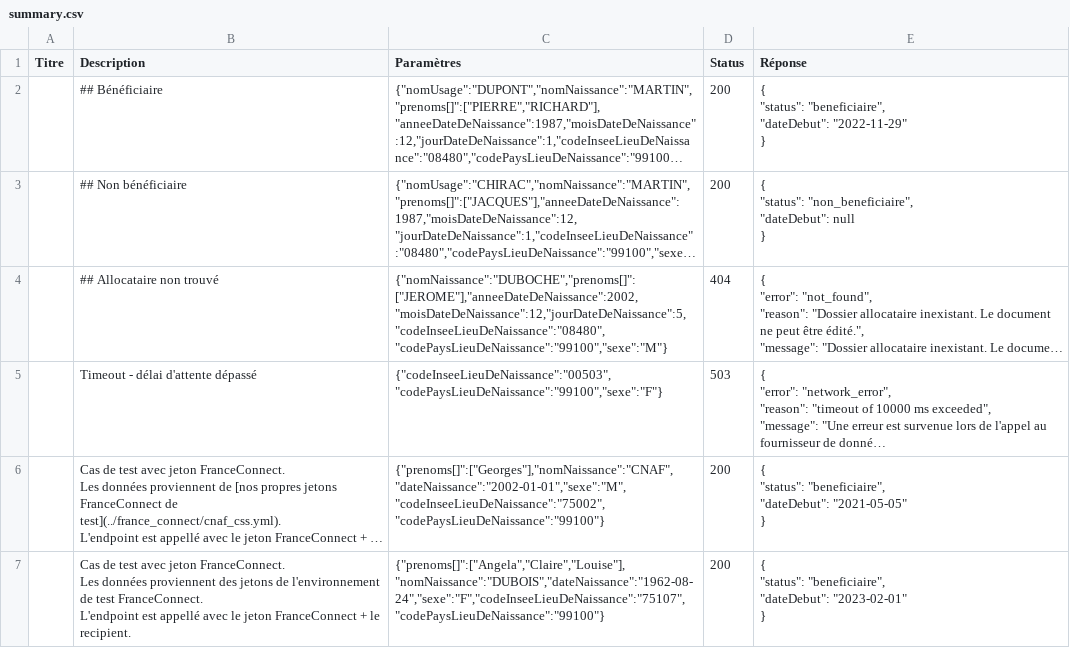
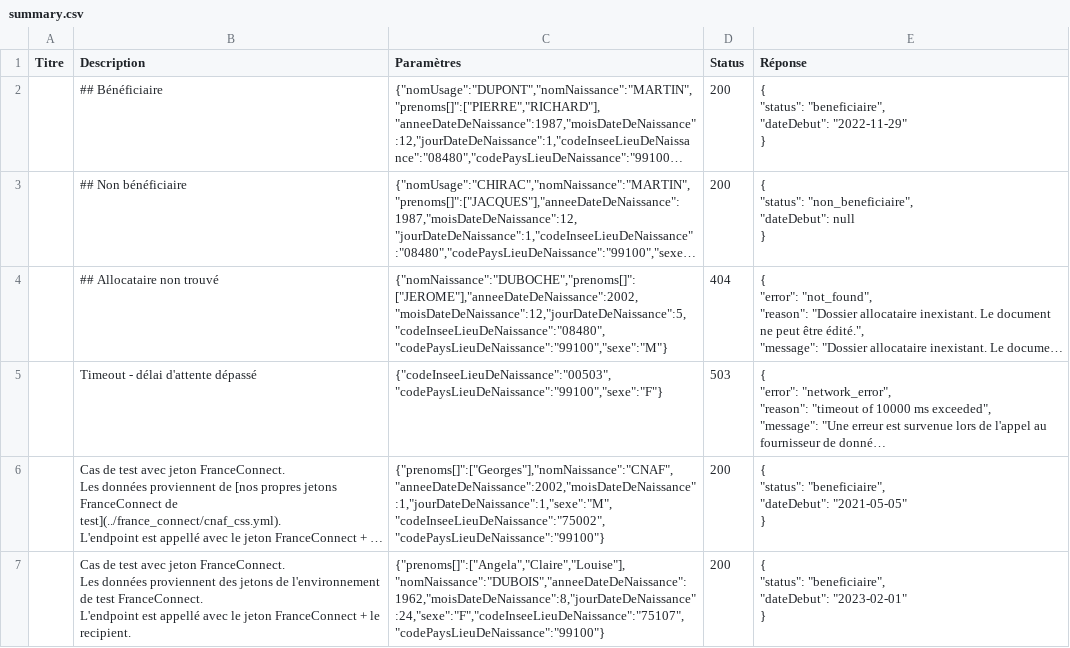
Before and after one commit to etalab/siade_staging_data, a CSV file: payloads/api_particulier_v2_cnav_allocation_adulte_handicape/summary.csv, drawn as a sheet; long unchanged cells end in …; the diff names each change by its address in the sheet, - before the commit and + after, or states it on an @@ line.

Commit message:
CNAV uniformising birthdate format

```diff
--- a/payloads/api_particulier_v2_cnav_allocation_adulte_handicape/summary.csv
+++ b/payloads/api_particulier_v2_cnav_allocation_adulte_handicape/summary.csv
-C6 (Paramètres): {"prenoms[]":["Georges"],"nomNaissance":"CNAF","dateNaissance":"2002-01-01","sexe":"M","codeInseeLieuDeNaissance":"75002","codePaysLieuDeNaissance":"99100"}
+C6 (Paramètres): {"prenoms[]":["Georges"],"nomNaissance":"CNAF","anneeDateDeNaissance":2002,"moisDateDeNaissance":1,"jourDateDeNaissance":1,"sexe":"M","codeInseeLieuDeNaissance":"75002","codePaysLieuDeNaissance":"99100"}
-C7 (Paramètres): {"prenoms[]":["Angela","Claire","Louise"],"nomNaissance":"DUBOIS","dateNaissance":"1962-08-24","sexe":"F","codeInseeLieuDeNaissance":"75107","codePaysLieuDeNaissance":"99100"}
+C7 (Paramètres): {"prenoms[]":["Angela","Claire","Louise"],"nomNaissance":"DUBOIS","anneeDateDeNaissance":1962,"moisDateDeNaissance":8,"jourDateDeNaissance":24,"sexe":"F","codeInseeLieuDeNaissance":"75107","codePaysLieuDeNaissance":"99100"}
```
Also changed, not shown: payloads/api_particulier_v2_cnav_allocation_soutien_familial/summary.csv, payloads/api_particulier_v2_cnav_complementaire_sante_solidaire/summary.csv, 21 other files.
